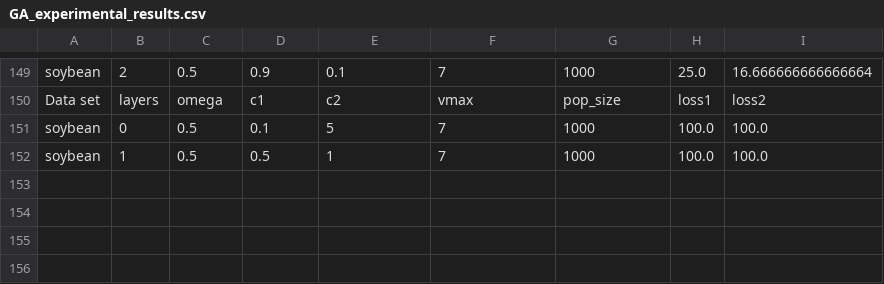
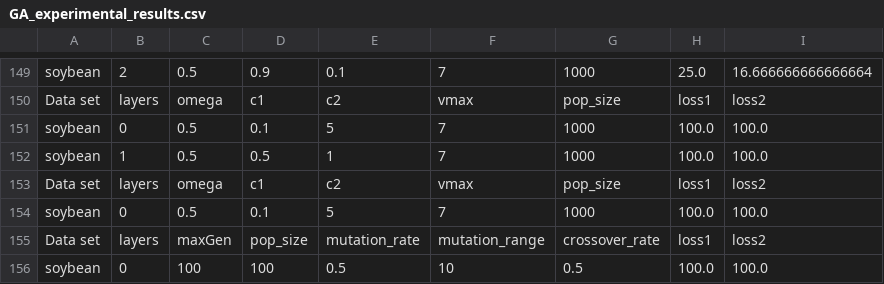
Before and after one commit to Stonen2/MachineLearning, a CSV file: Project_4/GA_experimental_results.csv, drawn as a sheet; only a part is shown, gaps mark what is left out; the diff names each change by its address in the sheet, - before the commit and + after, or states it on an @@ line.

```diff
--- a/Project_4/GA_experimental_results.csv
+++ b/Project_4/GA_experimental_results.csv
+row 153: Data set | layers | omega | c1 | c2 | vmax | pop_size | loss1 | loss2
+row 154: soybean | 0 | 0.5 | 0.1 | 5 | 7 | 1000 | 100.0 | 100.0
+row 155: Data set | layers | maxGen | pop_size | mutation_rate | mutation_range | crossover_rate | loss1 | loss2
+row 156: soybean | 0 | 100 | 100 | 0.5 | 10 | 0.5 | 100.0 | 100.0
```
Also changed, not shown: 1 other file.
